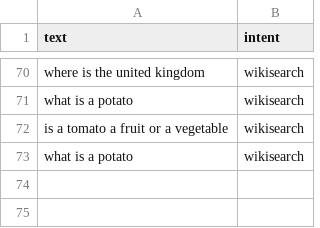
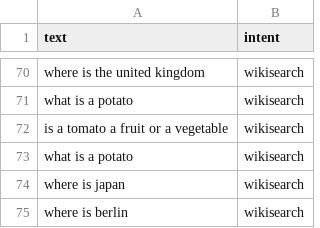
Before and after one commit to ItzSimplyJoe/Virtual-Assistant, a CSV file: Assistant/intentclassification/data.csv, drawn as a sheet; only a part is shown, gaps mark what is left out; the diff names each change by its address in the sheet, - before the commit and + after, or states it on an @@ line.

Commit message:
Update data.csv

```diff
--- a/Assistant/intentclassification/data.csv
+++ b/Assistant/intentclassification/data.csv
+row 74: where is japan | wikisearch
+row 75: where is berlin | wikisearch
```
